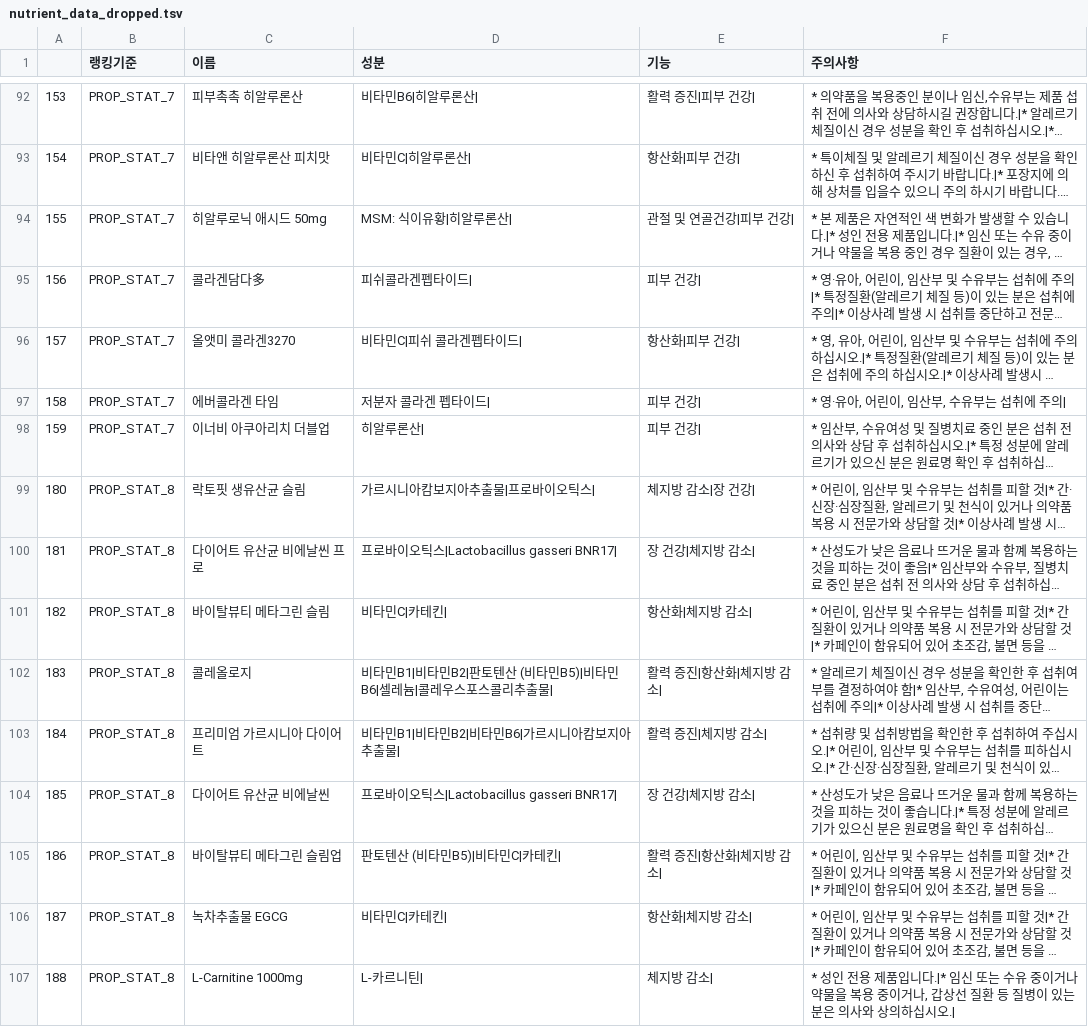
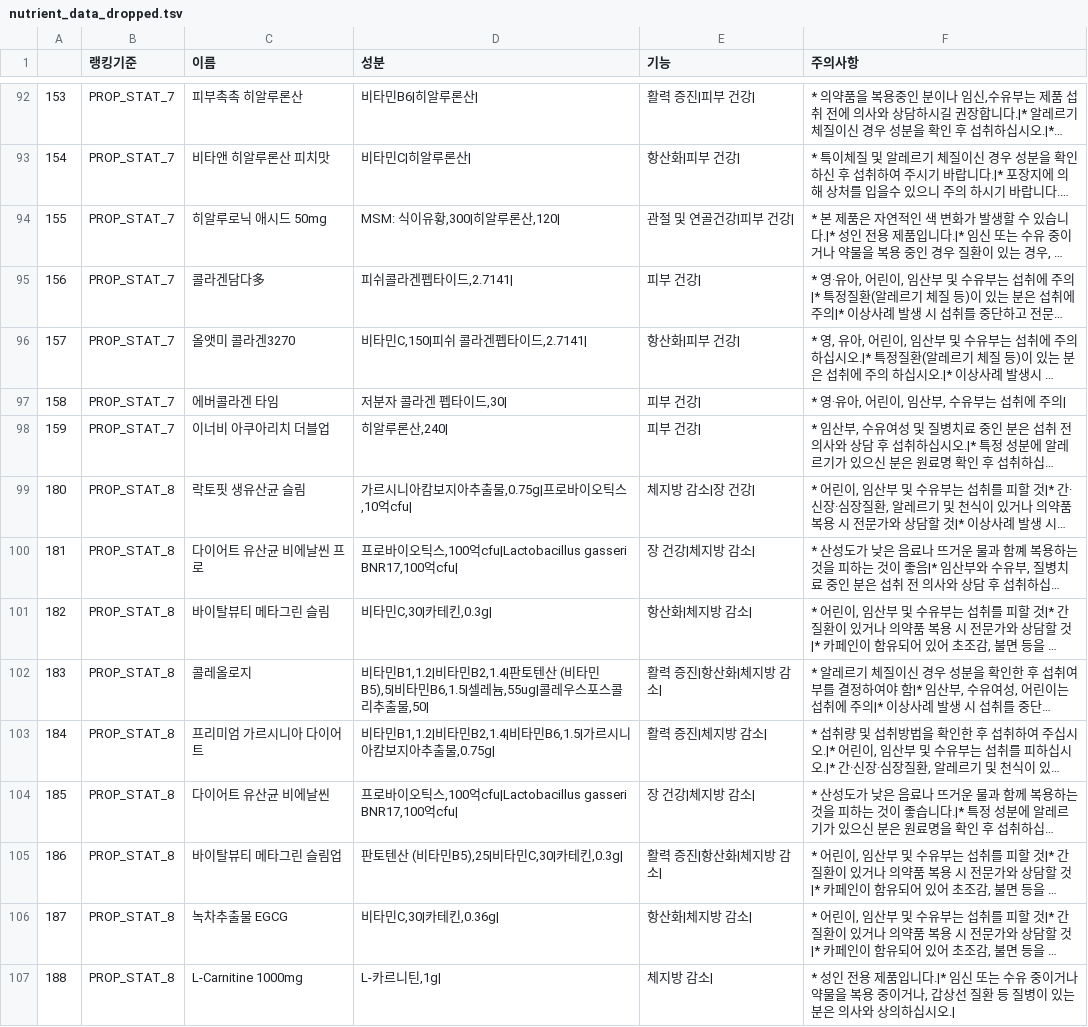
Before and after one commit to sehooni/NutriPharmAI, a TSV file: dataset/nutrient_data_dropped.tsv, drawn as a sheet; only a part is shown, gaps mark what is left out; long unchanged cells end in …; the diff covers the shown part only; the diff names each change by its address in the sheet, - before the commit and + after, or states it on an @@ line.

Commit message:
Update nutrient_data_dropped.tsv

```diff
--- a/dataset/nutrient_data_dropped.tsv
+++ b/dataset/nutrient_data_dropped.tsv
-D94 (성분): MSM: 식이유황|히알루론산|
+D94 (성분): MSM: 식이유황,300|히알루론산,120|
-D95 (성분): 피쉬콜라겐펩타이드|
+D95 (성분): 피쉬콜라겐펩타이드,2.7141|
-D96 (성분): 비타민C|피쉬 콜라겐펩타이드|
+D96 (성분): 비타민C,150|피쉬 콜라겐펩타이드,2.7141|
-D97 (성분): 저분자 콜라겐 펩타이드|
+D97 (성분): 저분자 콜라겐 펩타이드,30|
-D98 (성분): 히알루론산|
+D98 (성분): 히알루론산,240|
-D99 (성분): 가르시니아캄보지아추출물|프로바이오틱스|
+D99 (성분): 가르시니아캄보지아추출물,0.75g|프로바이오틱스,10억cfu|
-D100 (성분): 프로바이오틱스|Lactobacillus gasseri BNR17|
+D100 (성분): 프로바이오틱스,100억cfu|Lactobacillus gasseri BNR17,100억cfu|
-D101 (성분): 비타민C|카테킨|
+D101 (성분): 비타민C,30|카테킨,0.3g|
-D102 (성분): 비타민B1|비타민B2|판토텐산 (비타민B5)|비타민B6|셀레늄|콜레우스포스콜리추출물|
+D102 (성분): 비타민B1,1.2|비타민B2,1.4|판토텐산 (비타민B5),5|비타민B6,1.5|셀레늄,55ug|콜레우스포스콜리추출물,50|
-D103 (성분): 비타민B1|비타민B2|비타민B6|가르시니아캄보지아추출물|
+D103 (성분): 비타민B1,1.2|비타민B2,1.4|비타민B6,1.5|가르시니아캄보지아추출물,0.75g|
-D104 (성분): 프로바이오틱스|Lactobacillus gasseri BNR17|
+D104 (성분): 프로바이오틱스,100억cfu|Lactobacillus gasseri BNR17,100억cfu|
-D105 (성분): 판토텐산 (비타민B5)|비타민C|카테킨|
+D105 (성분): 판토텐산 (비타민B5),25|비타민C,30|카테킨,0.3g|
-D106 (성분): 비타민C|카테킨|
+D106 (성분): 비타민C,30|카테킨,0.36g|
-D107 (성분): L-카르니틴|
+D107 (성분): L-카르니틴,1g|
```
Also changed, not shown: 49 edited cells elsewhere in this file.
